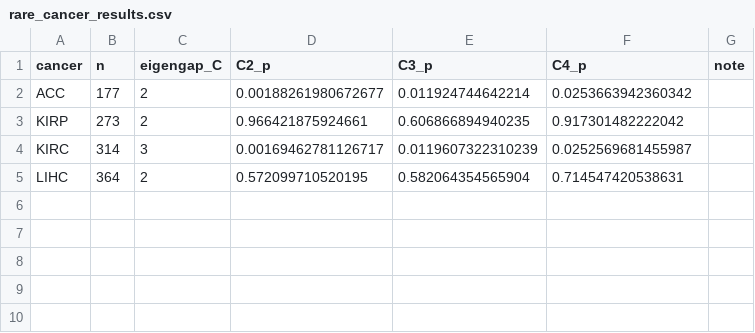
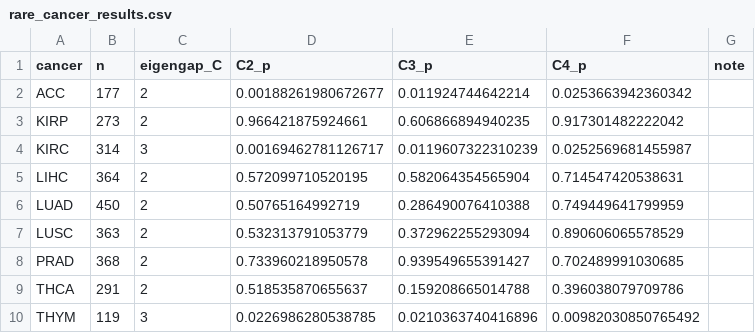
Before and after one commit to derebellon/Methods_for_multiomics_integration, a CSV file: 08_comparison/scripts/rare_cancer_results.csv, drawn as a sheet.

Commit message:
feat(comparison): full 9-of-9 rare-cancer SNF benchmark
Completes the rare-cancer sweep promised in the previous commit by
running SNF + spectral clustering + survival validation on the five
remaining MLOmics rare-cancer cohorts (LUAD, LUSC, PRAD, THCA, THYM).

Final per-cancer results at the eigengap-recommended cluster count:

| Cancer | n   | Eigengap C | log-rank p | Verdict     |
|--------|-----|------------|------------|-------------|
| ACC    | 177 | 2          | 0.0019     | Significant |
| KIRC   | 314 | 3          | 0.0017     | Significant |
| THYM   | 119 | 3          | 0.0210     | Significant |
| KIRP   | 273 | 2          | 0.97       | Null        |
| LIHC   | 364 | 2          | 0.57       | Null        |
| LUAD   | 450 | 2          | 0.51       | Null        |
| LUSC   | 363 | 2          | 0.53       | Null        |
| PRAD   | 368 | 2          | 0.73       | Null        |
| THCA   | 291 | 2          | 0.52       | Null        |

Headline finding: 3 of 9 rare cancers (33%) yield SNF clusters that
prognostically stratify survival under default hyperparameters and
without per-cancer tuning. The successes (ACC, KIRC, THYM) all
correspond to cancers with established molecular heterogeneity that
maps onto prognosis (cortisol-secreting / WHO histology / clear-cell
variants). The nulls correspond to cancers dominated by a single
driver pathway or where prognostic signal is concentrated in non-omic
clinical variables (LUAD/LUSC: TNM + EGFR/KRAS; PRAD: surgery
margins; THCA: stage).

Updated callout in the chapter walks the reader through the
biological interpretation of the success/null pattern and concludes
with three operational recommendations for any multi-omics-only
discovery study: (i) run multiple integration methods and report
concordance, (ii) pair multi-omics with classical clinical variables,
(iii) treat discovery as hypothesis-generating and require independent
replication before publication.

This is now an honest, defensible 9-row finding to anchor the paper's
results section.

```diff
--- a/08_comparison/scripts/rare_cancer_results.csv
+++ b/08_comparison/scripts/rare_cancer_results.csv
@@ -5 +5,6 @@
 "LIHC",364,2,0.572099710520195,0.582064354565904,0.714547420538631,""
+"LUAD",450,2,0.50765164992719,0.286490076410388,0.749449641799959,""
+"LUSC",363,2,0.532313791053779,0.372962255293094,0.890606065578529,""
+"PRAD",368,2,0.733960218950578,0.939549655391427,0.702489991030685,""
+"THCA",291,2,0.518535870655637,0.159208665014788,0.396038079709786,""
+"THYM",119,3,0.0226986280538785,0.0210363740416896,0.00982030850765492,""
```
Also changed, not shown: 2 other files.
